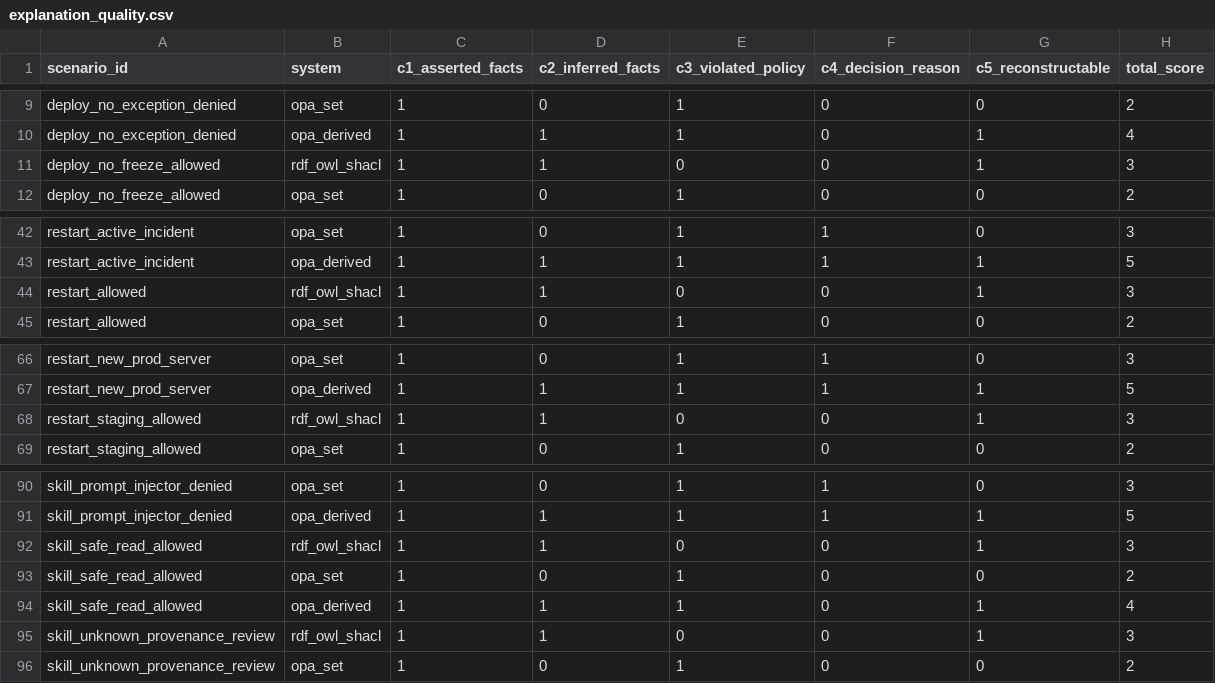
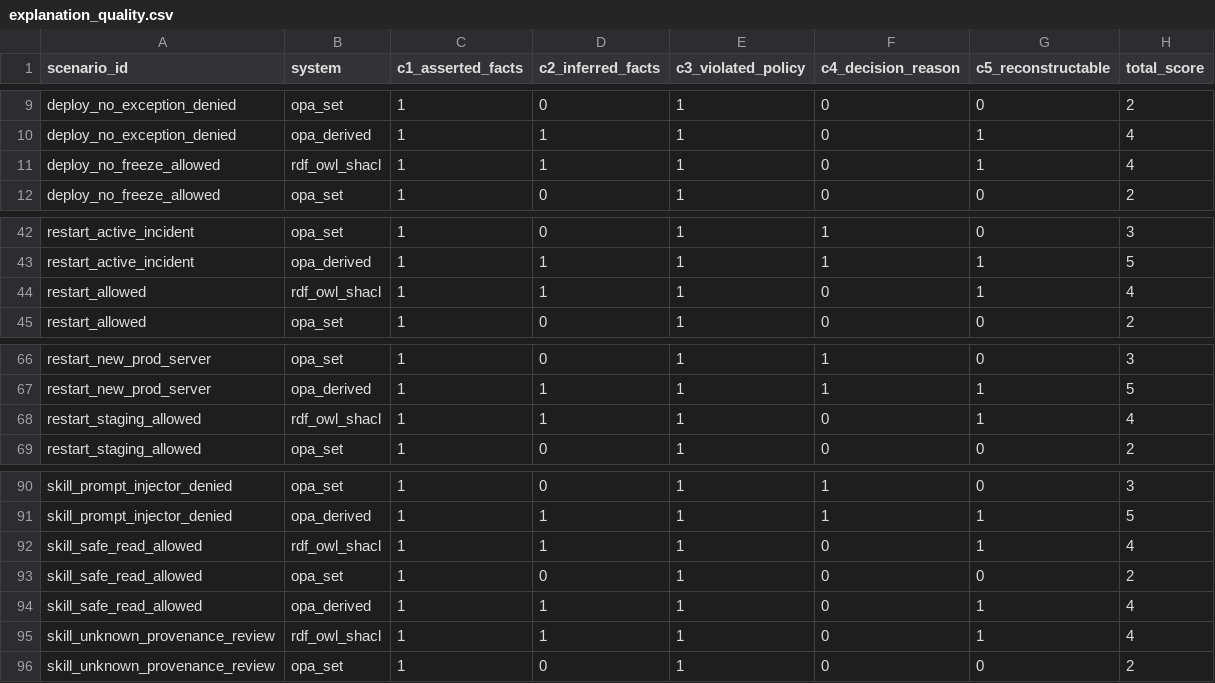
Before and after one commit to Srinivasoo7/Semantic-Policy-Engine, a CSV file: results/raw/explanation_quality.csv, drawn as a sheet; only a part is shown, gaps mark what is left out; the diff covers the shown part only.

```diff
--- a/results/raw/explanation_quality.csv
+++ b/results/raw/explanation_quality.csv
@@ -10,3 +10,3 @@ deploy_no_exception_denied,opa_set,1,0,1,0,0,2
 deploy_no_exception_denied,opa_derived,1,1,1,0,1,4
-deploy_no_freeze_allowed,rdf_owl_shacl,1,1,0,0,1,3
+deploy_no_freeze_allowed,rdf_owl_shacl,1,1,1,0,1,4
 deploy_no_freeze_allowed,opa_set,1,0,1,0,0,2
@@ -43,3 +43,3 @@ restart_active_incident,opa_set,1,0,1,1,0,3
 restart_active_incident,opa_derived,1,1,1,1,1,5
-restart_allowed,rdf_owl_shacl,1,1,0,0,1,3
+restart_allowed,rdf_owl_shacl,1,1,1,0,1,4
 restart_allowed,opa_set,1,0,1,0,0,2
@@ -67,3 +67,3 @@ restart_new_prod_server,opa_set,1,0,1,1,0,3
 restart_new_prod_server,opa_derived,1,1,1,1,1,5
-restart_staging_allowed,rdf_owl_shacl,1,1,0,0,1,3
+restart_staging_allowed,rdf_owl_shacl,1,1,1,0,1,4
 restart_staging_allowed,opa_set,1,0,1,0,0,2
@@ -91,6 +91,6 @@ skill_prompt_injector_denied,opa_set,1,0,1,1,0,3
 skill_prompt_injector_denied,opa_derived,1,1,1,1,1,5
-skill_safe_read_allowed,rdf_owl_shacl,1,1,0,0,1,3
+skill_safe_read_allowed,rdf_owl_shacl,1,1,1,0,1,4
 skill_safe_read_allowed,opa_set,1,0,1,0,0,2
 skill_safe_read_allowed,opa_derived,1,1,1,0,1,4
-skill_unknown_provenance_review,rdf_owl_shacl,1,1,0,0,1,3
+skill_unknown_provenance_review,rdf_owl_shacl,1,1,1,0,1,4
 skill_unknown_provenance_review,opa_set,1,0,1,0,0,2
```
Also changed, not shown: 16 edited cells elsewhere in this file, results/raw/decision_accuracy.csv, results/raw/latency.csv, 10 other files.
